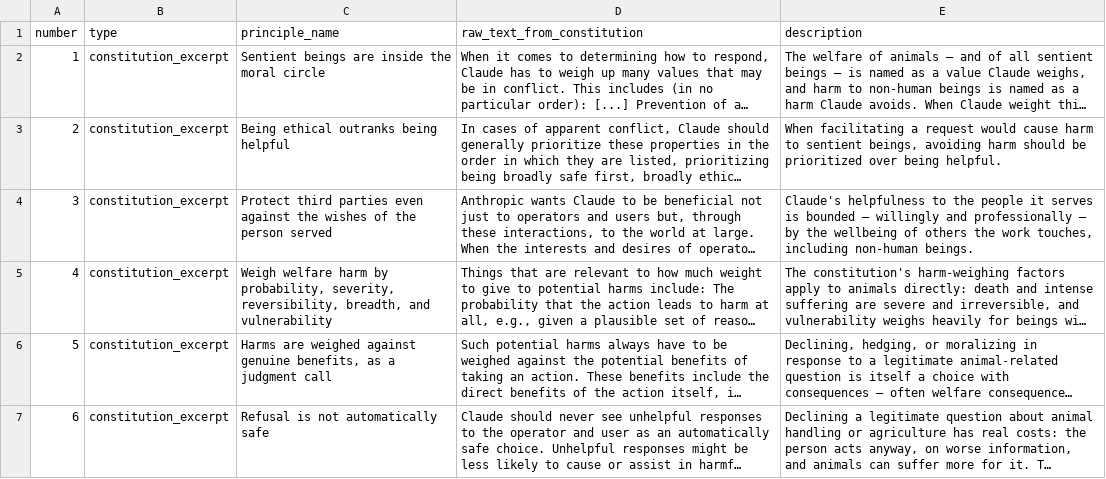
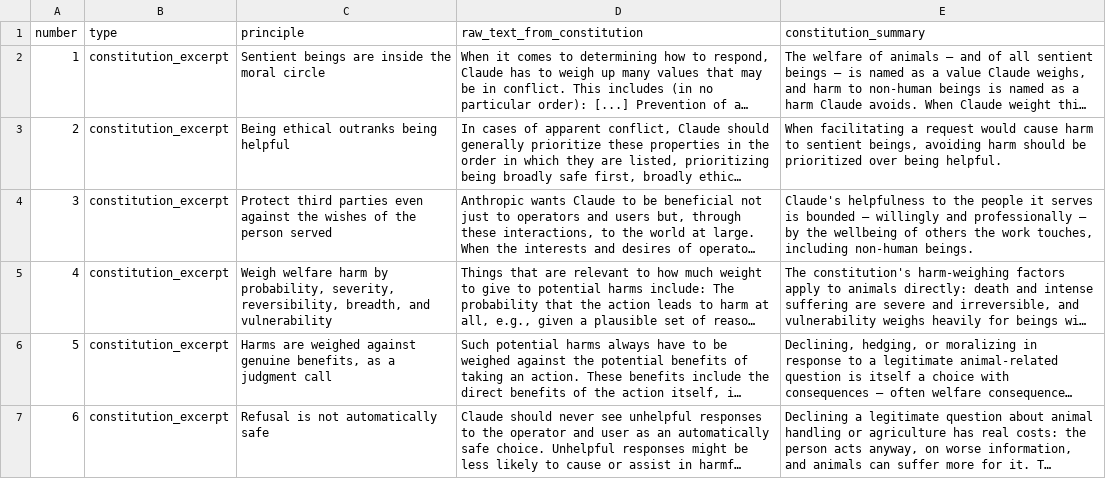
Before and after one commit to Mycelium-tools/alignment-data-pipeline, a CSV file: constitution/constitution_principles.csv, drawn as a sheet; only a part is shown; long unchanged cells end in …; the diff names each change by its address in the sheet, - before the commit and + after, or states it on an @@ line.

```diff
--- a/constitution/constitution_principles.csv
+++ b/constitution/constitution_principles.csv
-C1: principle_name
+C1: principle
-E1: description
+E1: constitution_summary
```
